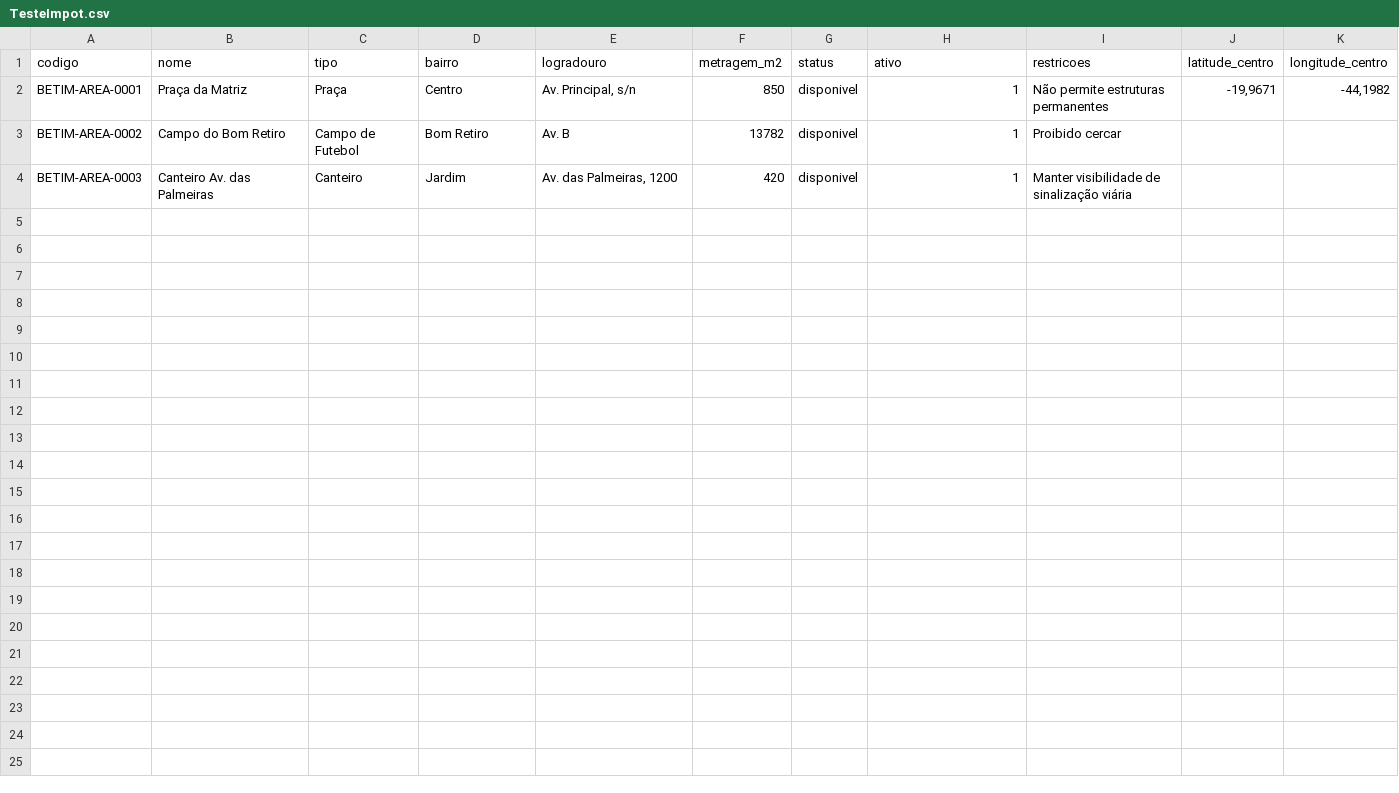
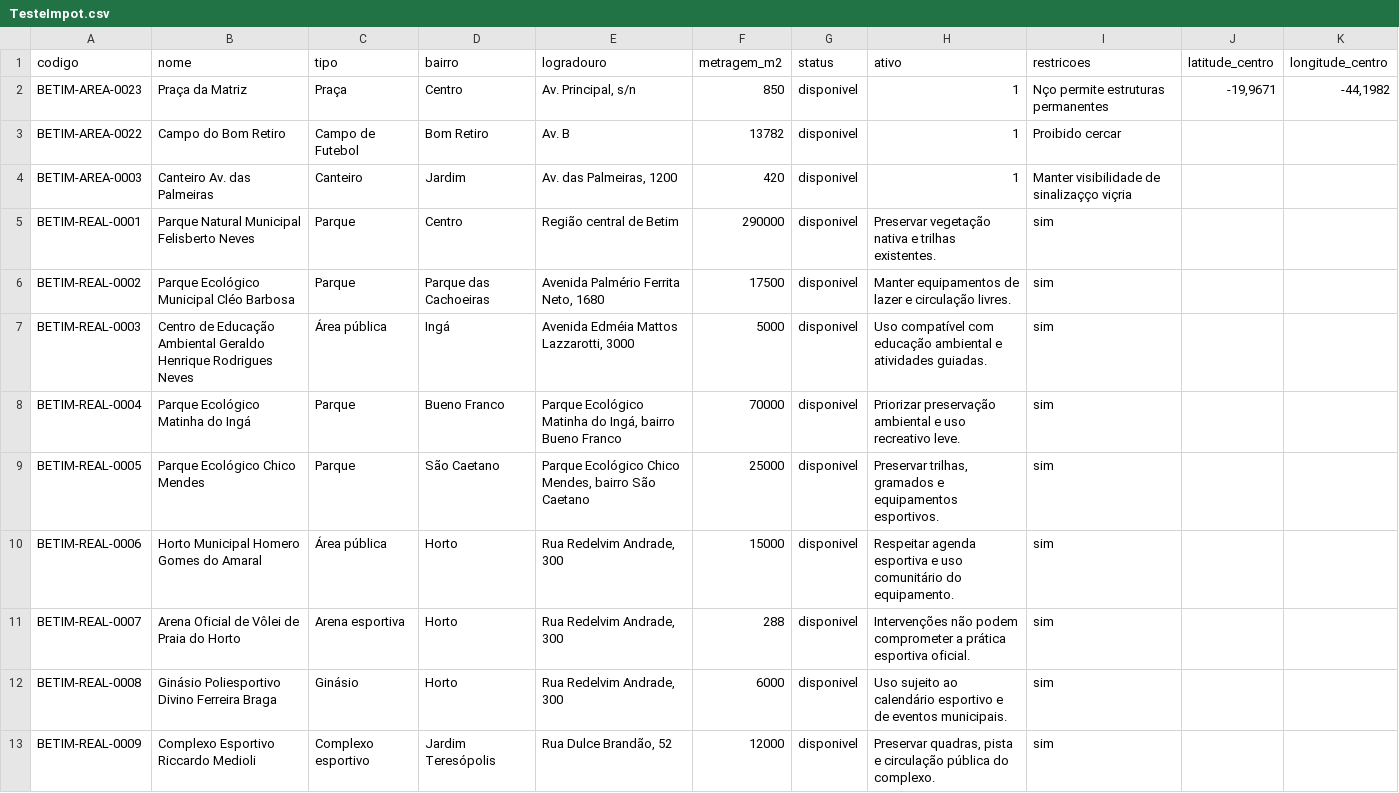
Before and after one commit to GlaysonInfo/adocao-areas-publicas, a CSV file: TesteImpot.csv, drawn as a sheet; only a part is shown; the diff covers the shown part only; the diff names each change by its address in the sheet, - before the commit and + after, or states it on an @@ line.

Commit message:
atualizar importacao e validacoes de areas

```diff
--- a/TesteImpot.csv
+++ b/TesteImpot.csv
-A2 (codigo): BETIM-AREA-0001
+A2 (codigo): BETIM-AREA-0023
-I2 (restricoes): Não permite estruturas permanentes
+I2 (restricoes): Nço permite estruturas permanentes
-A3 (codigo): BETIM-AREA-0002
+A3 (codigo): BETIM-AREA-0022
-I4 (restricoes): Manter visibilidade de sinalização viária
+I4 (restricoes): Manter visibilidade de sinalizaçço viçria
+row 5: BETIM-REAL-0001 | Parque Natural Municipal Felisberto Neves | Parque | Centro | Região central de Betim | 290000 | disponivel | Preservar vegetação nativa e trilhas existentes. | sim
+row 6: BETIM-REAL-0002 | Parque Ecológico Municipal Cléo Barbosa | Parque | Parque das Cachoeiras | Avenida Palmério Ferrita Neto, 1680 | 17500 | disponivel | Manter equipamentos de lazer e circulação livres. | sim
+row 7: BETIM-REAL-0003 | Centro de Educação Ambiental Geraldo Henrique Rodrigues Neves | Área pública | Ingá | Avenida Edméia Mattos Lazzarotti, 3000 | 5000 | disponivel | Uso compatível com educação ambiental e atividades guiadas. | sim
+row 8: BETIM-REAL-0004 | Parque Ecológico Matinha do Ingá | Parque | Bueno Franco | Parque Ecológico Matinha do Ingá, bairro Bueno Franco | 70000 | disponivel | Priorizar preservação ambiental e uso recreativo leve. | sim
+row 9: BETIM-REAL-0005 | Parque Ecológico Chico Mendes | Parque | São Caetano | Parque Ecológico Chico Mendes, bairro São Caetano | 25000 | disponivel | Preservar trilhas, gramados e equipamentos esportivos. | sim
+row 10: BETIM-REAL-0006 | Horto Municipal Homero Gomes do Amaral | Área pública | Horto | Rua Redelvim Andrade, 300 | 15000 | disponivel | Respeitar agenda esportiva e uso comunitário do equipamento. | sim
+row 11: BETIM-REAL-0007 | Arena Oficial de Vôlei de Praia do Horto | Arena esportiva | Horto | Rua Redelvim Andrade, 300 | 288 | disponivel | Intervenções não podem comprometer a prática esportiva oficial. | sim
+row 12: BETIM-REAL-0008 | Ginásio Poliesportivo Divino Ferreira Braga | Ginásio | Horto | Rua Redelvim Andrade, 300 | 6000 | disponivel | Uso sujeito ao calendário esportivo e de eventos municipais. | sim
+row 13: BETIM-REAL-0009 | Complexo Esportivo Riccardo Medioli | Complexo esportivo | Jardim Teresópolis | Rua Dulce Brandão, 52 | 12000 | disponivel | Preservar quadras, pista e circulação pública do complexo. | sim
```
Also changed, not shown: 12 added rows elsewhere in this file, 5 other files.
